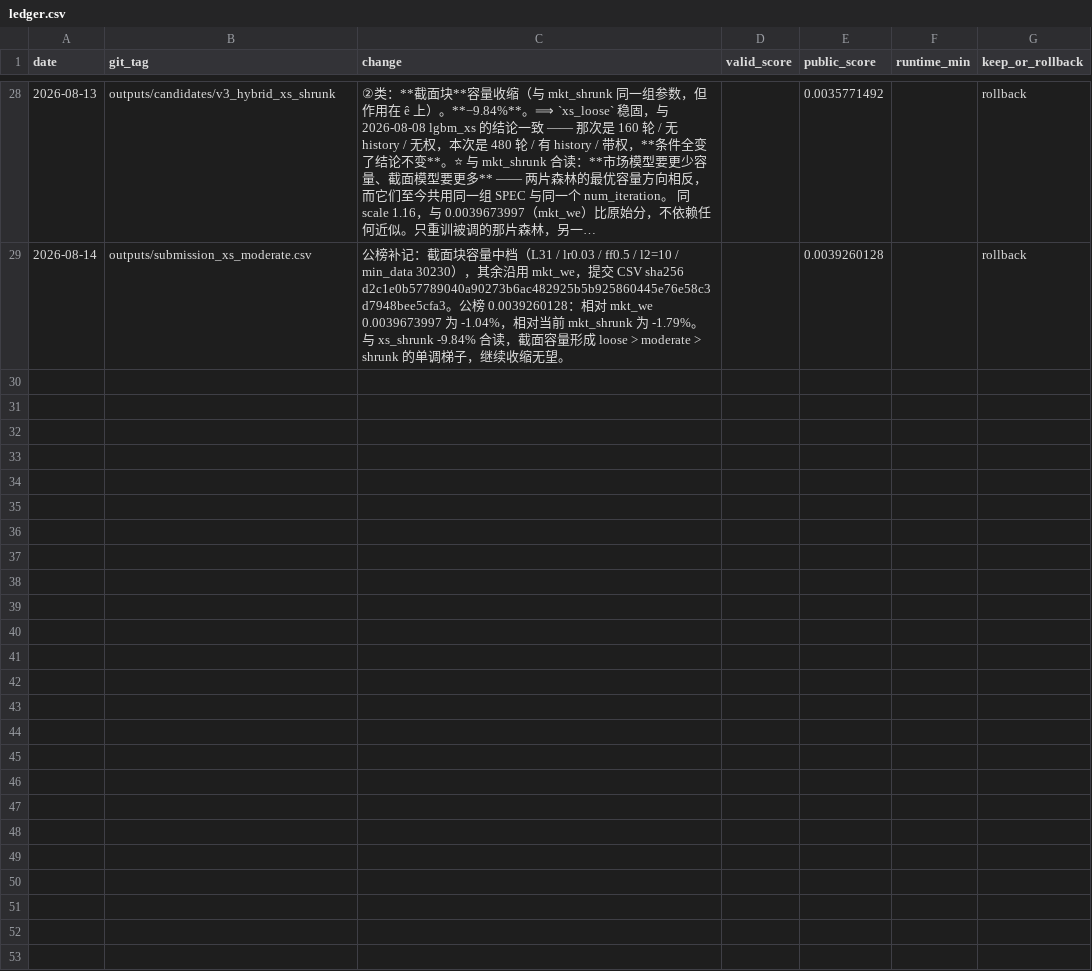
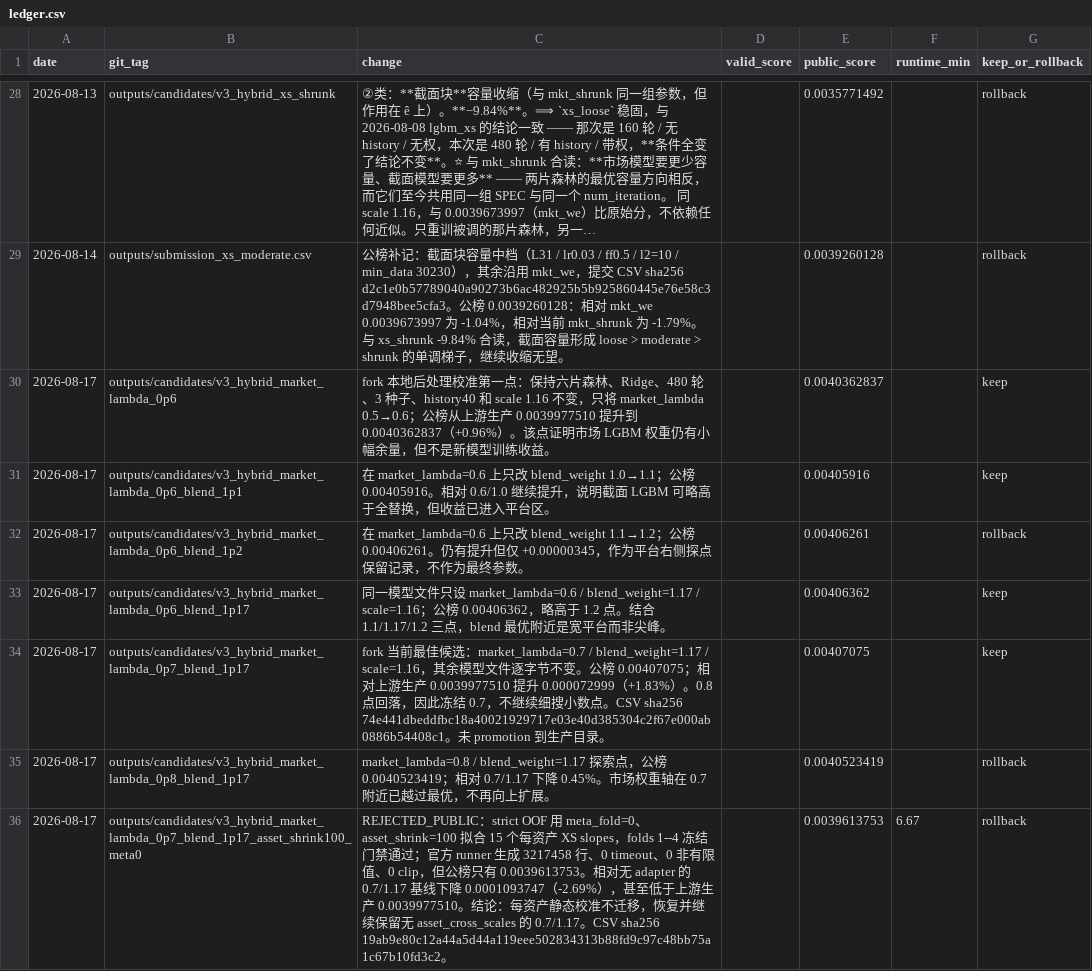
Before and after one commit to Mainsub-Linvega/Quant_trade, a CSV file: experiments/ledger.csv, drawn as a sheet; only a part is shown, gaps mark what is left out; long unchanged cells end in …; the diff names each change by its address in the sheet, - before the commit and + after, or states it on an @@ line.

```diff
--- a/experiments/ledger.csv
+++ b/experiments/ledger.csv
+row 30: 2026-08-17 | outputs/candidates/v3_hybrid_market_lambda_0p6 | fork 本地后处理校准第一点：保持六片森林、Ridge、480 轮、3 种子、history40 和 scale 1.16 不变，只将 market_lambda 0.5→0.6；公榜从上游生产 0.0039977510 提升到 0.0040362837（+0.96%）。该点证明市场 LGBM 权重仍有小幅余量，但不是新模型训练收益。 |  | 0.0040362837 |  | keep
+row 31: 2026-08-17 | outputs/candidates/v3_hybrid_market_lambda_0p6_blend_1p1 | 在 market_lambda=0.6 上只改 blend_weight 1.0→1.1；公榜 0.00405916。相对 0.6/1.0 继续提升，说明截面 LGBM 可略高于全替换，但收益已进入平台区。 |  | 0.00405916 |  | keep
+row 32: 2026-08-17 | outputs/candidates/v3_hybrid_market_lambda_0p6_blend_1p2 | 在 market_lambda=0.6 上只改 blend_weight 1.1→1.2；公榜 0.00406261。仍有提升但仅 +0.00000345，作为平台右侧探点保留记录，不作为最终参数。 |  | 0.00406261 |  | rollback
+row 33: 2026-08-17 | outputs/candidates/v3_hybrid_market_lambda_0p6_blend_1p17 | 同一模型文件只设 market_lambda=0.6 / blend_weight=1.17 / scale=1.16；公榜 0.00406362，略高于 1.2 点。结合 1.1/1.17/1.2 三点，blend 最优附近是宽平台而非尖峰。 |  | 0.00406362 |  | keep
+row 34: 2026-08-17 | outputs/candidates/v3_hybrid_market_lambda_0p7_blend_1p17 | fork 当前最佳候选：market_lambda=0.7 / blend_weight=1.17 / scale=1.16，其余模型文件逐字节不变。公榜 0.00407075；相对上游生产 0.0039977510 提升 0.000072999（+1.83%）。0.8 点回落，因此冻结 0.7，不继续细搜小数点。CSV sha256 74e441dbeddfbc18a40021929717e03e40d385304c2f67e000ab0886b54408c1。未 promotion 到生产目录。 |  | 0.00407075 |  | keep
+row 35: 2026-08-17 | outputs/candidates/v3_hybrid_market_lambda_0p8_blend_1p17 | market_lambda=0.8 / blend_weight=1.17 探索点，公榜 0.0040523419；相对 0.7/1.17 下降 0.45%。市场权重轴在 0.7 附近已越过最优，不再向上扩展。 |  | 0.0040523419 |  | rollback
+row 36: 2026-08-17 | outputs/candidates/v3_hybrid_market_lambda_0p7_blend_1p17_asset_shrink100_meta0 | REJECTED_PUBLIC：strict OOF 用 meta_fold=0、asset_shrink=100 拟合 15 个每资产 XS slopes，folds 1--4 冻结门禁通过；官方 runner 生成 3217458 行、0 timeout、0 非有限值、0 clip，但公榜只有 0.0039613753。相对无 adapter 的 0.7/1.17 基线下降 0.0001093747（-2.69%），甚至低于上游生产 0.0039977510。结论：每资产静态校准不迁移，恢复并继续保留无 asset_cross_scales 的 0.7/1.17。CSV sha256 19ab9e80c12a44a5d44a119eee502834313b88fd9c97c48bb75a1c67b10fd3c2。 |  | 0.0039613753 | 6.67 | rollback
```
Also changed, not shown: 13 other files.
